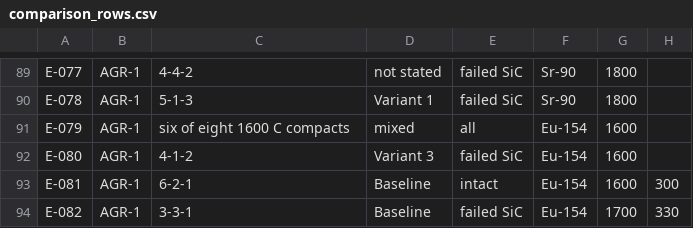
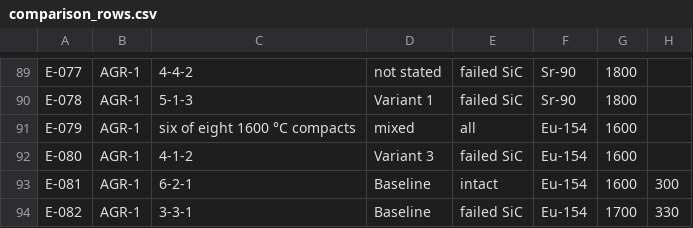
Before and after one commit to weewzr/STRATO, a CSV file: data/comparison/comparison_rows.csv, drawn as a sheet; only a part is shown, gaps mark what is left out; the diff covers the shown part only; the diff names each change by its address in the sheet, - before the commit and + after, or states it on an @@ line.

```diff
--- a/data/comparison/comparison_rows.csv
+++ b/data/comparison/comparison_rows.csv
-C91: six of eight 1600 C compacts
+C91: six of eight 1600 °C compacts
```
Also changed, not shown: 9 edited cells elsewhere in this file, data/comparison/comparison_datasets.csv, data/comparison/convergence_spatial.csv, 19 other files.
